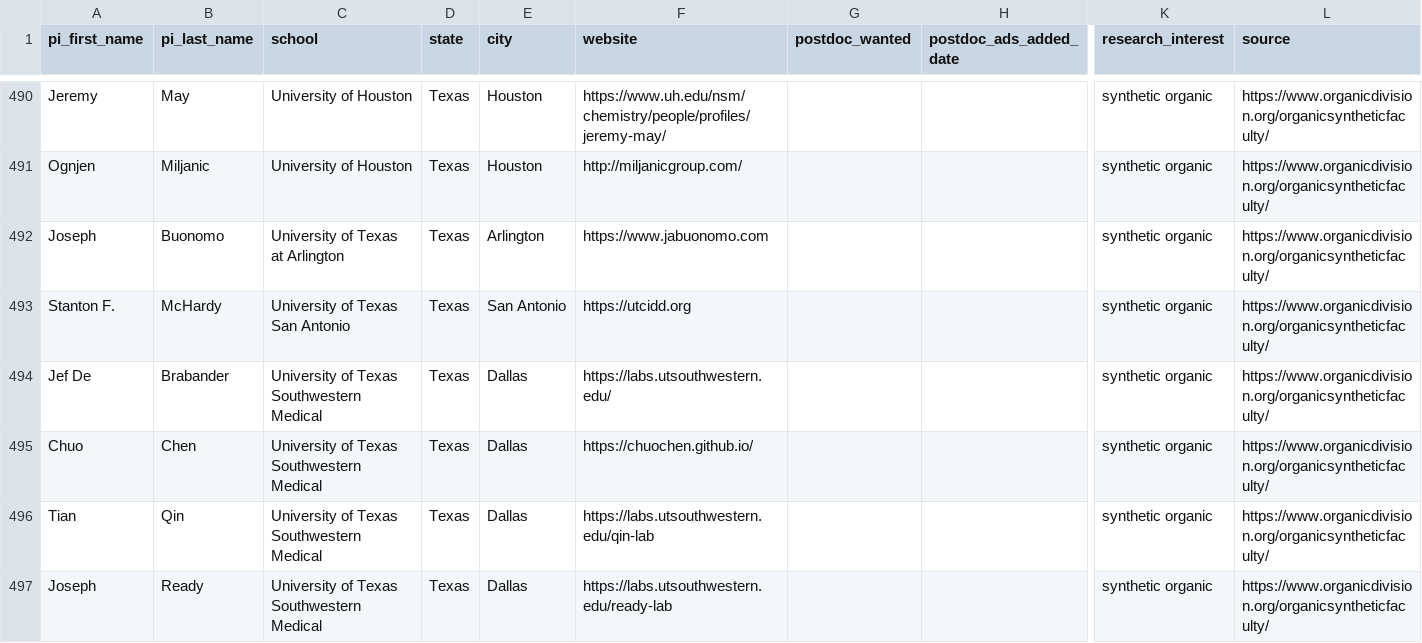
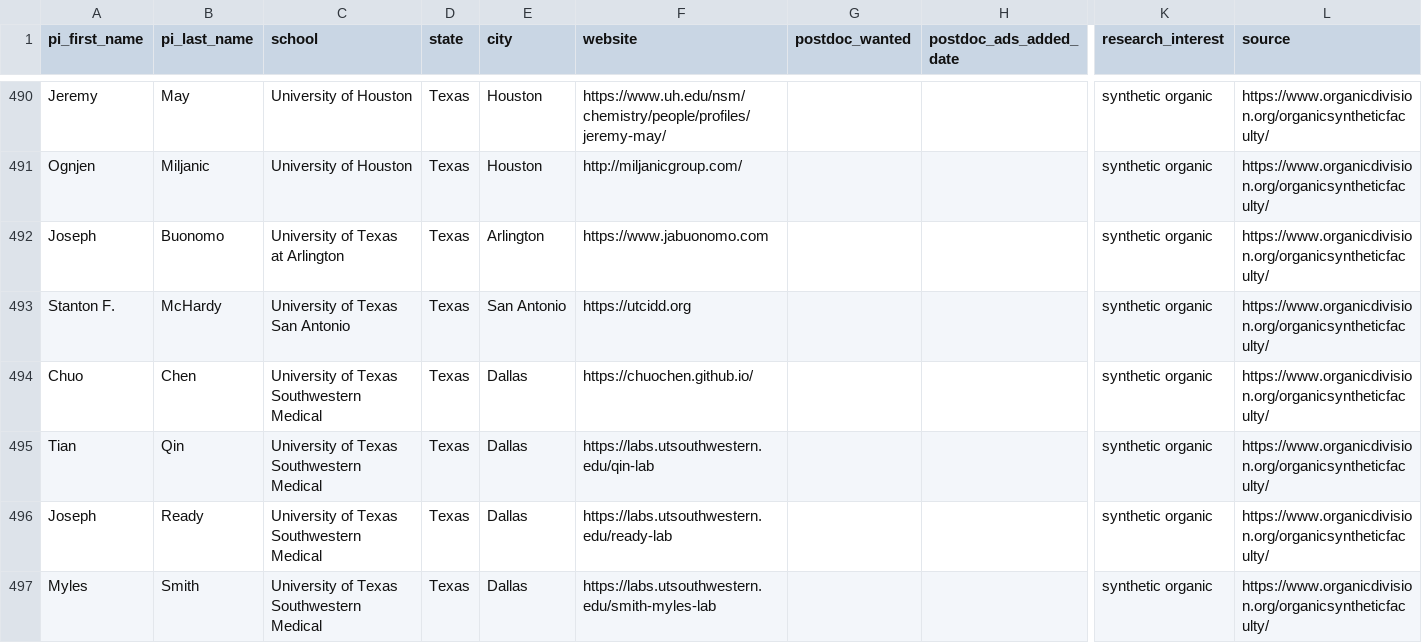
Before and after one commit to khoivan88/organiclinks-v2, a CSV file: data/organiclinks_db.csv, drawn as a sheet; only a part is shown, gaps mark what is left out; the shorter side is filled out with more unchanged rows; rows hold the shown columns only; the diff covers the shown part only; the diff names each change by its address in the sheet, - before the commit and + after, or states it on an @@ line.

Commit message:
Committing spreadsheet content on 2/6/2024: by b-myers@onu.edu 4 more deleted

```diff
--- a/data/organiclinks_db.csv
+++ b/data/organiclinks_db.csv
-row 494: Jef De | Brabander | University of Texas Southwestern Medical | Texas | Dallas | https://labs.utsouthwestern.edu/ |  |  | synthetic organic | https://www.organicdivision.org/organicsyntheticfaculty/
```
Also changed, not shown: 3 removed rows elsewhere in this file.
